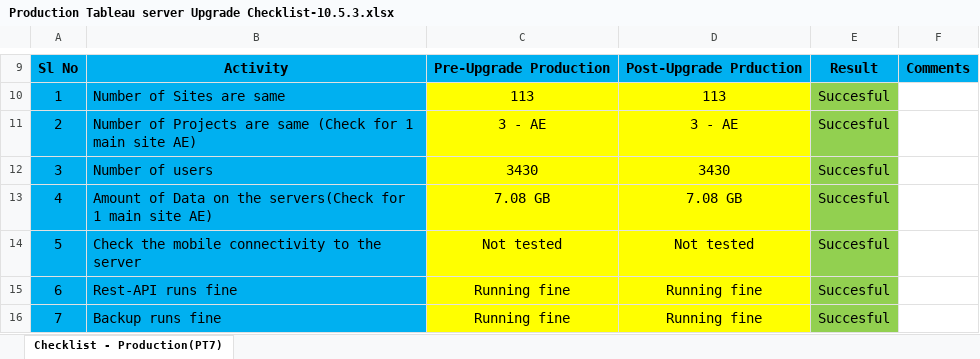
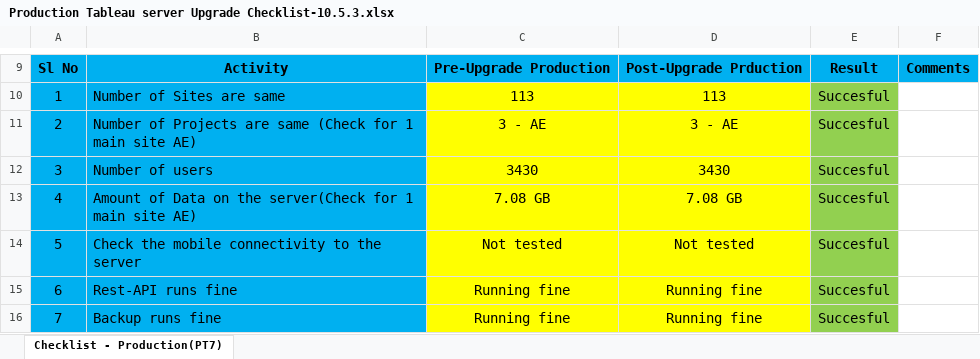
Before and after one commit to vineethvin/Python-Learnings, an Excel workbook: Production Tableau server Upgrade Checklist-10.5.3.xlsx, sheet Checklist - Production(PT7), drawn as a sheet; only a part is shown, gaps mark what is left out; values as stored, in another font and other column widths than the file's, no borders; the diff names each change by its address in the sheet, - before the commit and + after, or states it on an @@ line.

Commit message:
"added new file and changed excel"

```diff
--- a/Production Tableau server Upgrade Checklist-10.5.3.xlsx (sheet Checklist - Production(PT7))
+++ b/Production Tableau server Upgrade Checklist-10.5.3.xlsx (sheet Checklist - Production(PT7))
-B13: …on the servers(Check for 1…
+B13: …on the server(Check for 1…
```
Also changed, not shown: 1 other file.
